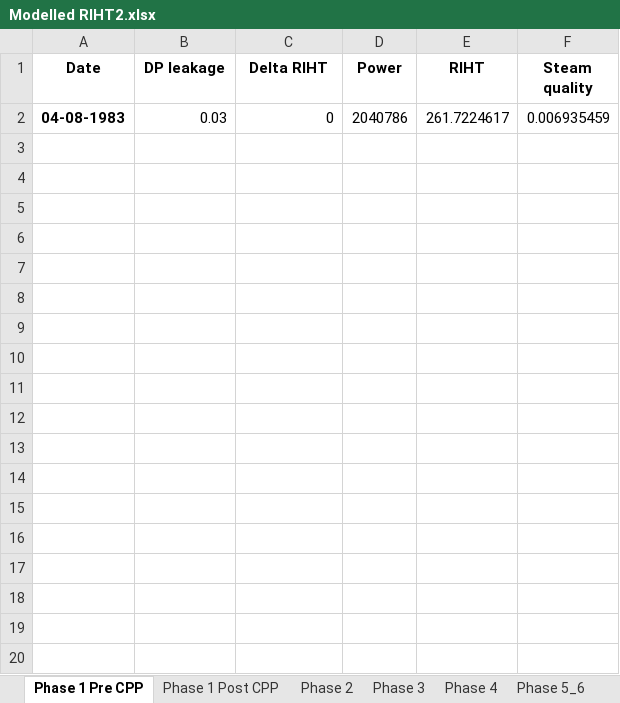
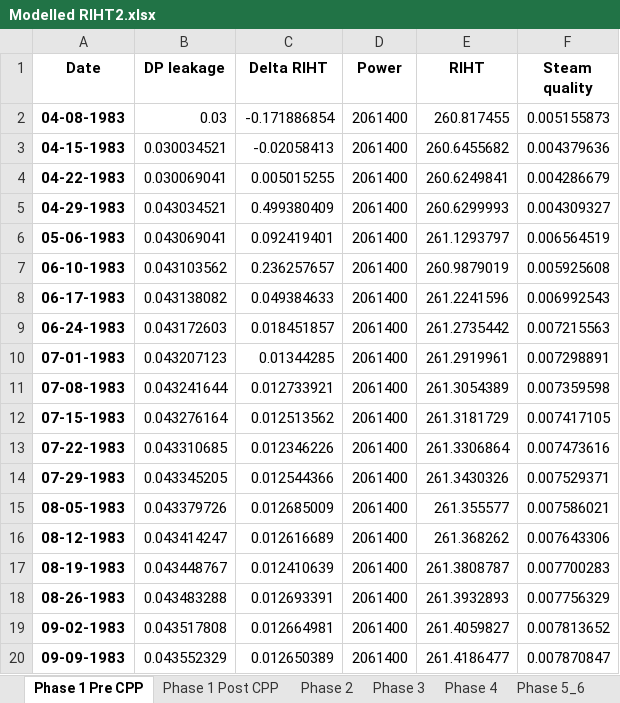
Before and after one commit to OlgaPalazhchenko/FAC-Activation-Model, an Excel workbook: FACModel/Modelled RIHT2.xlsx, sheet Phase 1 Pre CPP, drawn as a sheet; only a part is shown; values as stored, in another font and other column widths than the file's, no borders; the diff covers the shown part only; the diff names each change by its address in the sheet, - before the commit and + after, or states it on an @@ line.

```diff
--- a/FACModel/Modelled RIHT2.xlsx (sheet Phase 1 Pre CPP)
+++ b/FACModel/Modelled RIHT2.xlsx (sheet Phase 1 Pre CPP)
-C2 (Delta RIHT): 0
+C2 (Delta RIHT): -0.171886854
-D2 (Power): 2040786
+D2 (Power): 2061400
-E2 (RIHT): 261.7224617
+E2 (RIHT): 260.817455
-F2 (Steam quality): 0.006935459
+F2 (Steam quality): 0.005155873
+row 3: 04-15-1983 | 0.030034521 | -0.02058413 | 2061400 | 260.6455682 | 0.004379636
+row 4: 04-22-1983 | 0.030069041 | 0.005015255 | 2061400 | 260.6249841 | 0.004286679
+row 5: 04-29-1983 | 0.043034521 | 0.499380409 | 2061400 | 260.6299993 | 0.004309327
+row 6: 05-06-1983 | 0.043069041 | 0.092419401 | 2061400 | 261.1293797 | 0.006564519
+row 7: 06-10-1983 | 0.043103562 | 0.236257657 | 2061400 | 260.9879019 | 0.005925608
+row 8: 06-17-1983 | 0.043138082 | 0.049384633 | 2061400 | 261.2241596 | 0.006992543
+row 9: 06-24-1983 | 0.043172603 | 0.018451857 | 2061400 | 261.2735442 | 0.007215563
+row 10: 07-01-1983 | 0.043207123 | 0.01344285 | 2061400 | 261.2919961 | 0.007298891
+row 11: 07-08-1983 | 0.043241644 | 0.012733921 | 2061400 | 261.3054389 | 0.007359598
+row 12: 07-15-1983 | 0.043276164 | 0.012513562 | 2061400 | 261.3181729 | 0.007417105
+row 13: 07-22-1983 | 0.043310685 | 0.012346226 | 2061400 | 261.3306864 | 0.007473616
+row 14: 07-29-1983 | 0.043345205 | 0.012544366 | 2061400 | 261.3430326 | 0.007529371
+row 15: 08-05-1983 | 0.043379726 | 0.012685009 | 2061400 | 261.355577 | 0.007586021
+row 16: 08-12-1983 | 0.043414247 | 0.012616689 | 2061400 | 261.368262 | 0.007643306
+row 17: 08-19-1983 | 0.043448767 | 0.012410639 | 2061400 | 261.3808787 | 0.007700283
+row 18: 08-26-1983 | 0.043483288 | 0.012693391 | 2061400 | 261.3932893 | 0.007756329
+row 19: 09-02-1983 | 0.043517808 | 0.012664981 | 2061400 | 261.4059827 | 0.007813652
+row 20: 09-09-1983 | 0.043552329 | 0.012650389 | 2061400 | 261.4186477 | 0.007870847
```
Also changed, not shown: 222 added rows elsewhere in this sheet, sheet Phase 1 Post CPP, sheet Phase 2, FACModel/PLNGS_Power_Estimated (Pre 1996).xlsx, FACModel/PLNGS_RIHT_by_Phase.xlsx, 2 other files.
